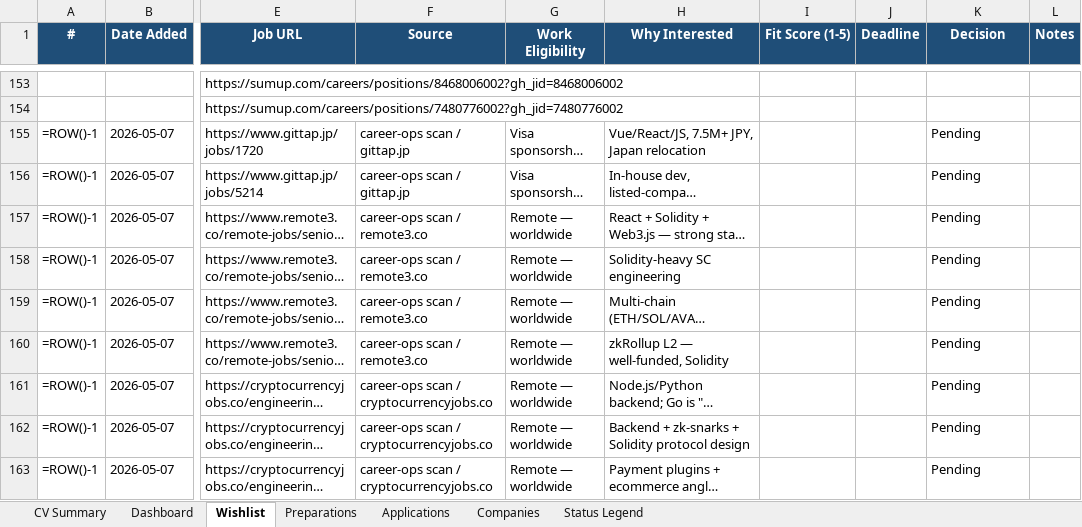
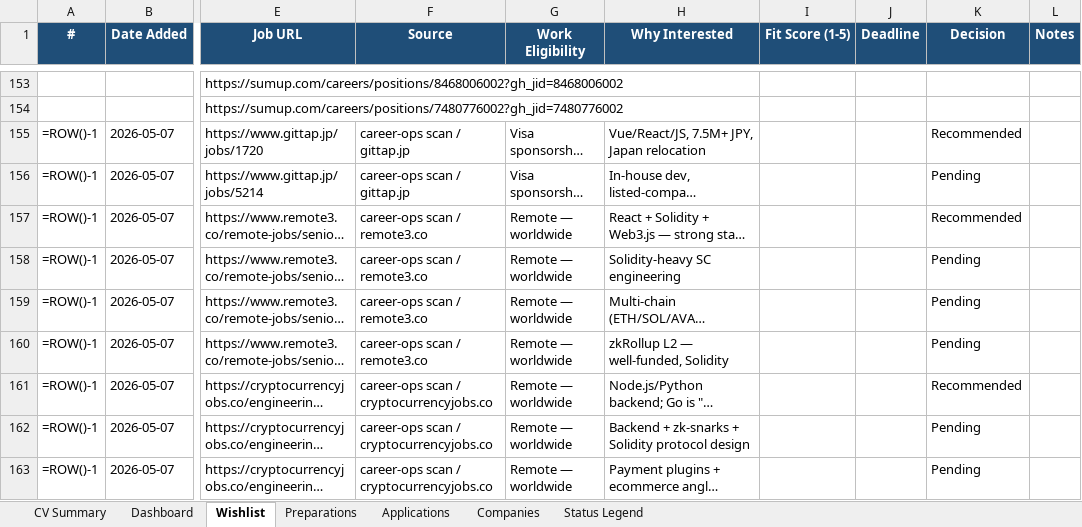
Before and after one commit to aliyanamu/career-ops, an Excel workbook: Job_Hunting_Progress.xlsx, sheet Wishlist, drawn as a sheet; only a part is shown, gaps mark what is left out; long unchanged cells end in …; values as stored, in another font and other column widths than the file's, no borders; formulas without a stored value are shown as written; conditional formats not drawn; the diff names each change by its address in the sheet, - before the commit and + after, or states it on an @@ line.

```diff
--- a/Job_Hunting_Progress.xlsx (sheet Wishlist)
+++ b/Job_Hunting_Progress.xlsx (sheet Wishlist)
-K155 (Decision): Pending
+K155 (Decision): Recommended
-K157 (Decision): Pending
+K157 (Decision): Recommended
-K161 (Decision): Pending
+K161 (Decision): Recommended
```
Also changed, not shown: 1 other file.
